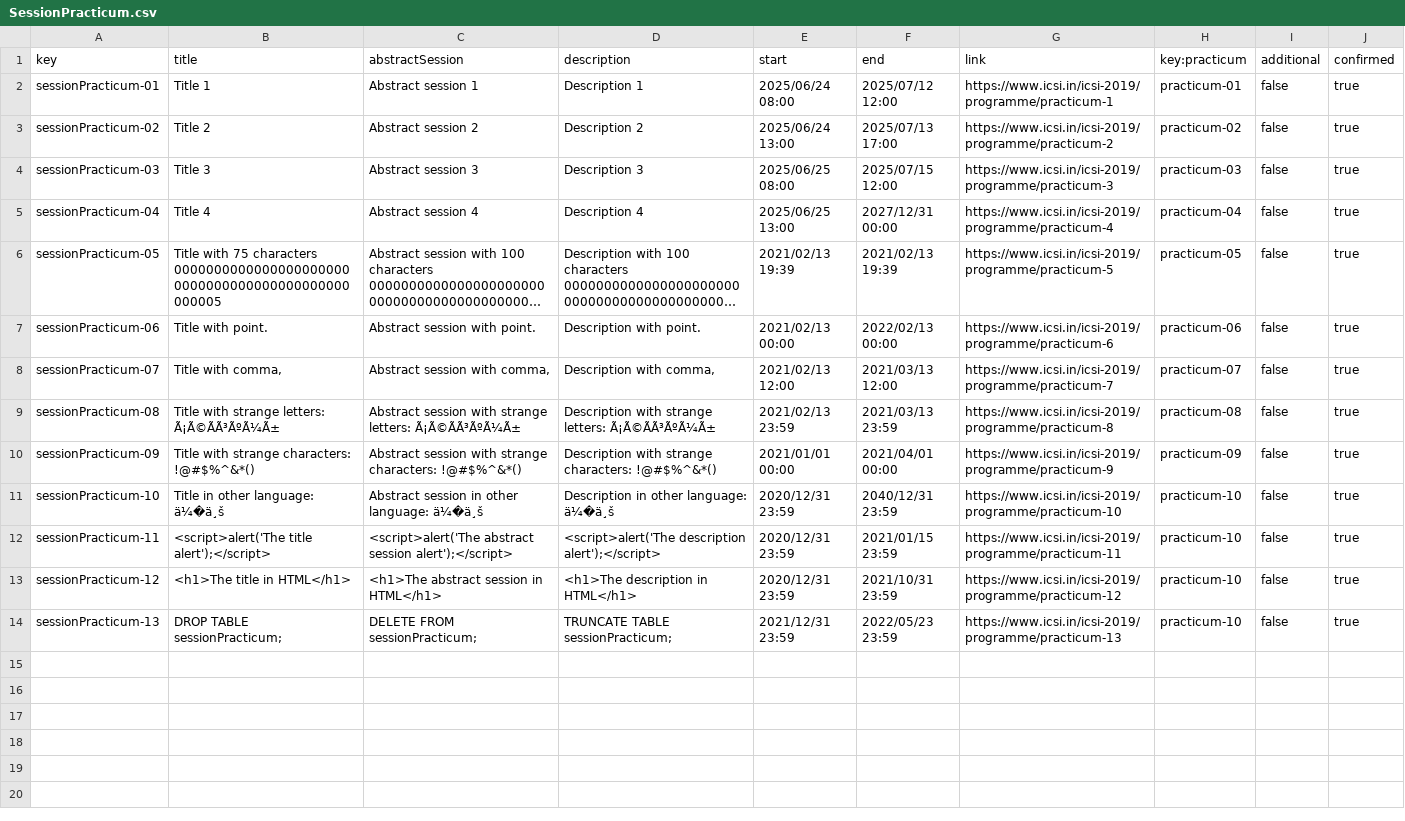
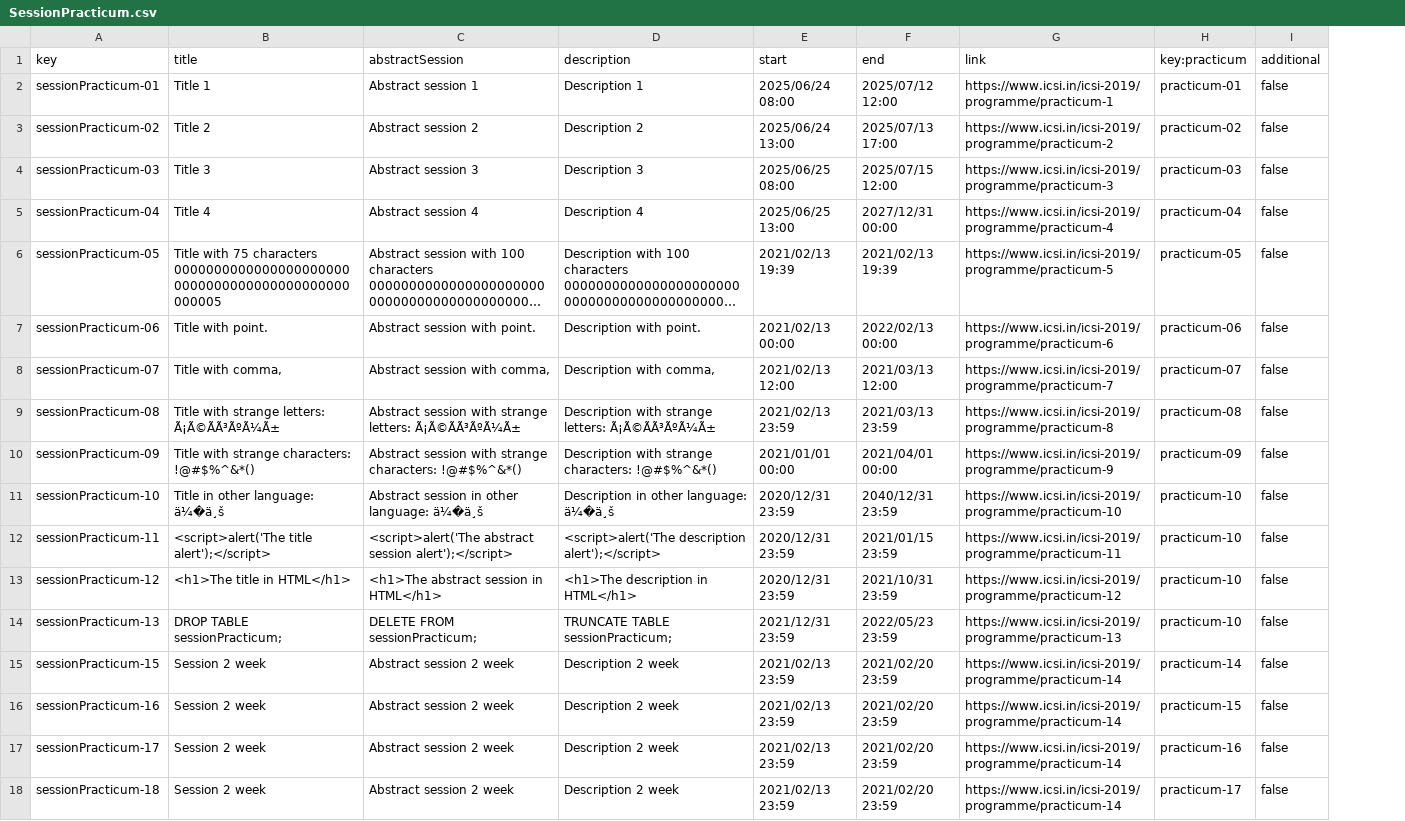
Before and after one commit to alepervaz/Acme-L3-D02, a CSV file: src/main/webapp/WEB-INF/resources/sample-data/SessionPracticum.csv, drawn as a sheet; long unchanged cells end in …; removed rows and columns are numbered as before the commit, all else as after; the diff names each change by its address in the sheet, - before the commit and + after, or states it on an @@ line.

Commit message:
fix(update): Fix bugs deliverable 2 and 3 #57
Cambiado confirmed.

```diff
--- a/src/main/webapp/WEB-INF/resources/sample-data/SessionPracticum.csv
+++ b/src/main/webapp/WEB-INF/resources/sample-data/SessionPracticum.csv
-column J (confirmed), rows 2-14: all true
+row 15: sessionPracticum-15 | Session 2 week | Abstract session 2 week | Description 2 week | 2021/02/13 23:59 | 2021/02/20 23:59 | https://www.icsi.in/icsi-2019/programme/practicum-14 | practicum-14 | false
+row 16: sessionPracticum-16 | Session 2 week | Abstract session 2 week | Description 2 week | 2021/02/13 23:59 | 2021/02/20 23:59 | https://www.icsi.in/icsi-2019/programme/practicum-14 | practicum-15 | false
+row 17: sessionPracticum-17 | Session 2 week | Abstract session 2 week | Description 2 week | 2021/02/13 23:59 | 2021/02/20 23:59 | https://www.icsi.in/icsi-2019/programme/practicum-14 | practicum-16 | false
+row 18: sessionPracticum-18 | Session 2 week | Abstract session 2 week | Description 2 week | 2021/02/13 23:59 | 2021/02/20 23:59 | https://www.icsi.in/icsi-2019/programme/practicum-14 | practicum-17 | false
```
Also changed, not shown: src/main/webapp/WEB-INF/resources/sample-data/Practicum.csv, 12 other files.
